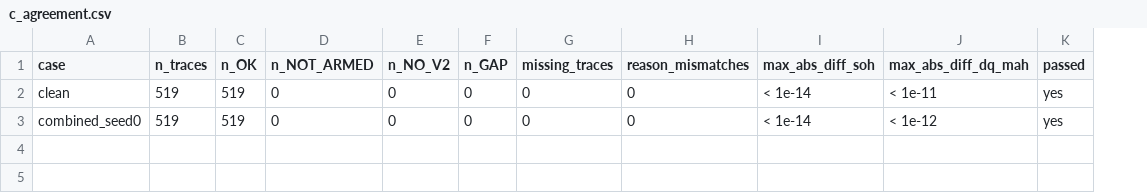
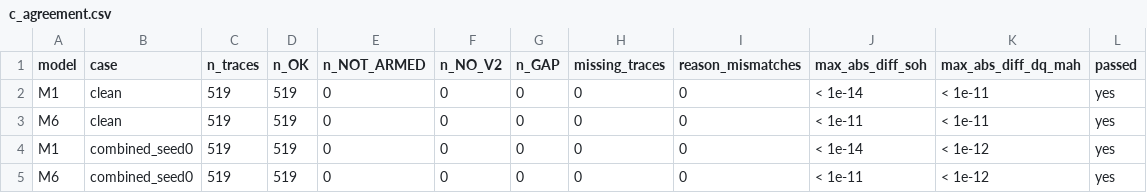
Before and after one commit to aqjole/charge-window-soh, a CSV file: results/c_agreement.csv, drawn as a sheet; addresses are those after the commit; the diff names each change by its address in the sheet, - before the commit and + after, or states it on an @@ line.

```diff
--- a/results/c_agreement.csv
+++ b/results/c_agreement.csv
+column A (model), row 2: M1; row 4: M1
+row 3: M6 | clean | 519 | 519 | 0 | 0 | 0 | 0 | 0 | < 1e-11 | < 1e-11 | yes
+row 5: M6 | combined_seed0 | 519 | 519 | 0 | 0 | 0 | 0 | 0 | < 1e-11 | < 1e-12 | yes
```
Also changed, not shown: 14 other files.
